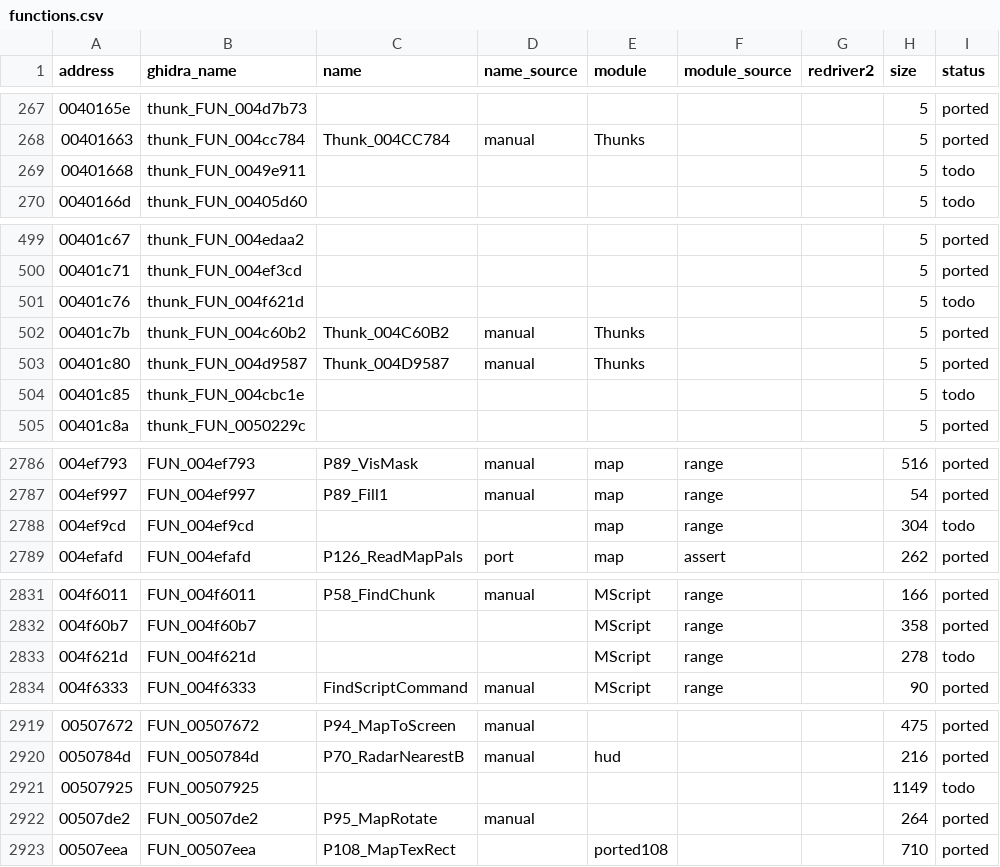
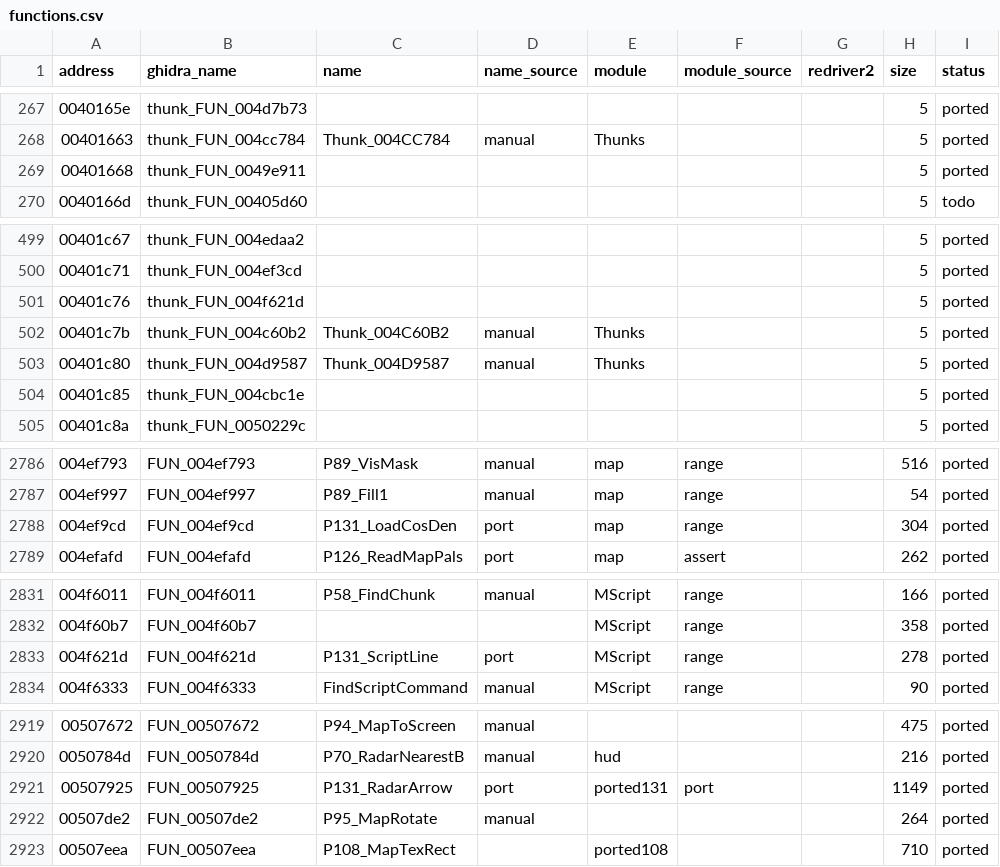
Before and after one commit to r331/driver, a CSV file: docs/functions.csv, drawn as a sheet; only a part is shown, gaps mark what is left out; the diff covers the shown part only.

Commit message:
v1.76: +10 функций (ported131): меню 0041b7d1, скрипт 004f621d, облёт 0049e911, кадр 004d4a63, дождь 004cc1a2/004cbc1e, объекты миссии 004fef26, радар 00507925, COS/DEN 004ef9cd, камера 0049e7a8

```diff
--- a/docs/functions.csv
+++ b/docs/functions.csv
@@ -268,3 +268,3 @@ address,ghidra_name,name,name_source,module,module_source,redriver2,size,status
 00401663,thunk_FUN_004cc784,Thunk_004CC784,manual,Thunks,,,5,ported
-00401668,thunk_FUN_0049e911,,,,,,5,todo
+00401668,thunk_FUN_0049e911,,,,,,5,ported
 0040166d,thunk_FUN_00405d60,,,,,,5,todo
@@ -500,6 +500,6 @@ address,ghidra_name,name,name_source,module,module_source,redriver2,size,status
 00401c71,thunk_FUN_004ef3cd,,,,,,5,ported
-00401c76,thunk_FUN_004f621d,,,,,,5,todo
+00401c76,thunk_FUN_004f621d,,,,,,5,ported
 00401c7b,thunk_FUN_004c60b2,Thunk_004C60B2,manual,Thunks,,,5,ported
 00401c80,thunk_FUN_004d9587,Thunk_004D9587,manual,Thunks,,,5,ported
-00401c85,thunk_FUN_004cbc1e,,,,,,5,todo
+00401c85,thunk_FUN_004cbc1e,,,,,,5,ported
 00401c8a,thunk_FUN_0050229c,,,,,,5,ported
@@ -2787,3 +2787,3 @@ address,ghidra_name,name,name_source,module,module_source,redriver2,size,status
 004ef997,FUN_004ef997,P89_Fill1,manual,map,range,,54,ported
-004ef9cd,FUN_004ef9cd,,,map,range,,304,todo
+004ef9cd,FUN_004ef9cd,P131_LoadCosDen,port,map,range,,304,ported
 004efafd,FUN_004efafd,P126_ReadMapPals,port,map,assert,,262,ported
@@ -2832,3 +2832,3 @@ address,ghidra_name,name,name_source,module,module_source,redriver2,size,status
 004f60b7,FUN_004f60b7,,,MScript,range,,358,ported
-004f621d,FUN_004f621d,,,MScript,range,,278,todo
+004f621d,FUN_004f621d,P131_ScriptLine,port,MScript,range,,278,ported
 004f6333,FUN_004f6333,FindScriptCommand,manual,MScript,range,,90,ported
@@ -2920,3 +2920,3 @@ address,ghidra_name,name,name_source,module,module_source,redriver2,size,status
 0050784d,FUN_0050784d,P70_RadarNearestB,manual,hud,,,216,ported
-00507925,FUN_00507925,,,,,,1149,todo
+00507925,FUN_00507925,P131_RadarArrow,port,ported131,port,,1149,ported
 00507de2,FUN_00507de2,P95_MapRotate,manual,,,,264,ported
```
Also changed, not shown: 39 edited cells elsewhere in this file, 9 other files.
